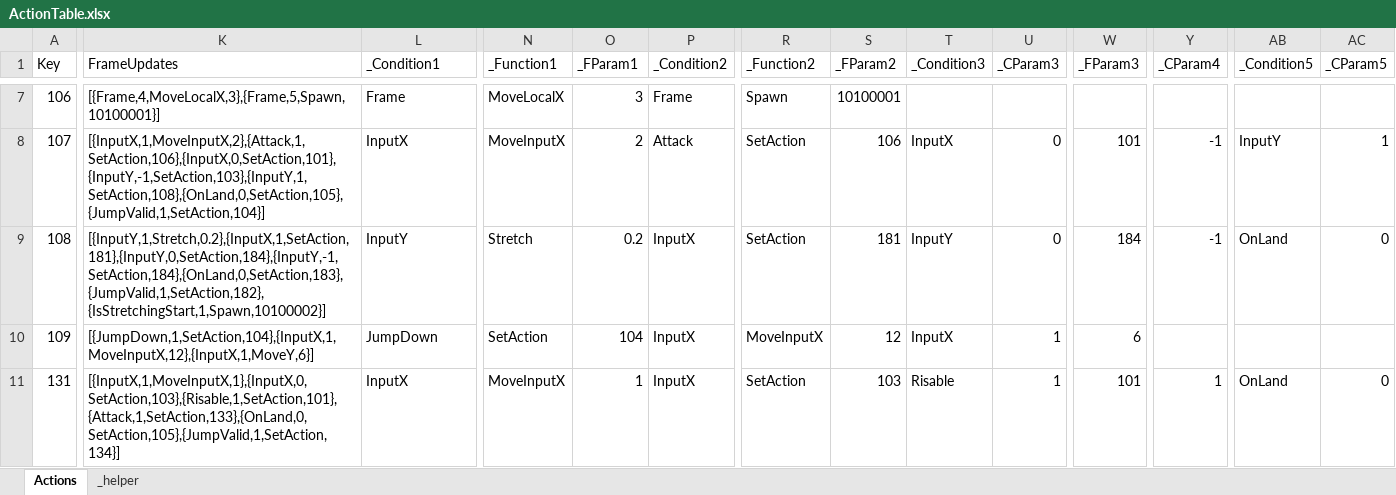
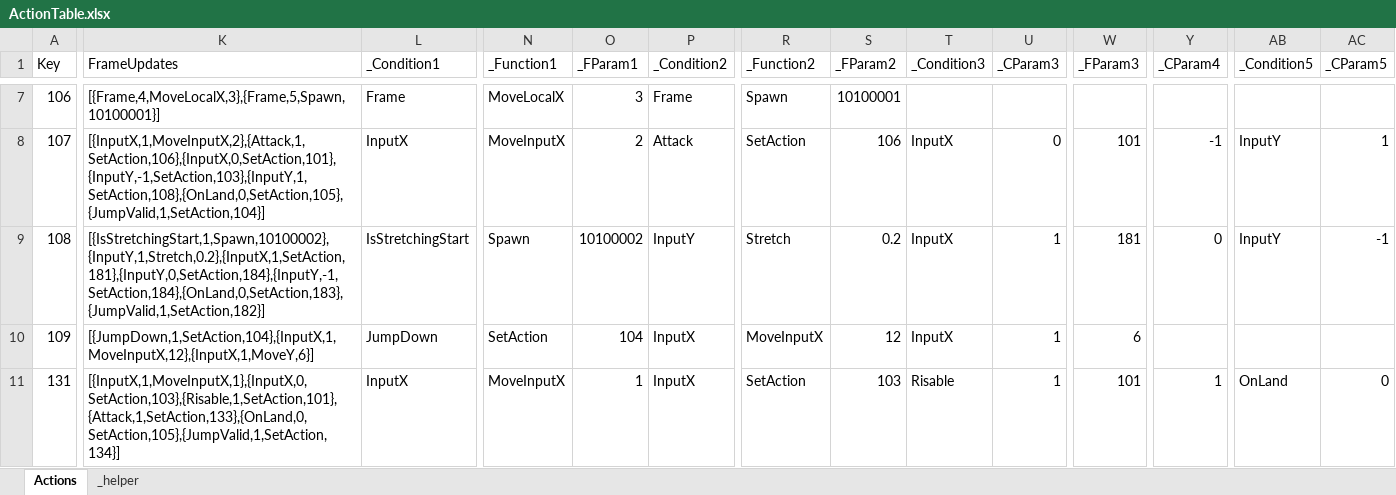
Before and after one commit to 2024FALL-SWPP/team-project-for-2024-fall-swpp-team-05, an Excel workbook: RunInBoots/Assets/Excel/ActionTable.xlsx, sheet Actions, drawn as a sheet; only a part is shown, gaps mark what is left out; values as stored, in another font and other column widths than the file's, no borders; table styles not drawn; the diff covers the shown part only; the diff names each change by its address in the sheet, - before the commit and + after, or states it on an @@ line.

Commit message:
[ISSUE-B40] 스트레치 시작 판정 범위 좁히기 및 RISABLE 추가 발견 이슈 수정
1. currentStretchAmount 0이 아닐 때만 스트레치 시작 판정
2. Risable이 카메라 confiner에 닿던 이슈 수정

```diff
--- a/RunInBoots/Assets/Excel/ActionTable.xlsx (sheet Actions)
+++ b/RunInBoots/Assets/Excel/ActionTable.xlsx (sheet Actions)
-K9 (FrameUpdates): [{InputY,1,Stretch,0.2},{InputX,1,SetAction,181},{InputY,0,SetAction,184},{InputY,-1,SetAction,184},{OnLand,0,SetAction,183},{JumpValid,1,SetAction,182},{IsStretchingStart,1,Spawn,10100002}]
+K9 (FrameUpdates): [{IsStretchingStart,1,Spawn,10100002},{InputY,1,Stretch,0.2},{InputX,1,SetAction,181},{InputY,0,SetAction,184},{InputY,-1,SetAction,184},{OnLand,0,SetAction,183},{JumpValid,1,SetAction,182}]
-L9 (_Condition1): InputY
+L9 (_Condition1): IsStretchingStart
-N9 (_Function1): Stretch
+N9 (_Function1): Spawn
-O9 (_FParam1): 0.2
+O9 (_FParam1): 10100002
-P9 (_Condition2): InputX
+P9 (_Condition2): InputY
-R9 (_Function2): SetAction
+R9 (_Function2): Stretch
-S9 (_FParam2): 181
+S9 (_FParam2): 0.2
-T9 (_Condition3): InputY
+T9 (_Condition3): InputX
-U9 (_CParam3): 0
+U9 (_CParam3): 1
-W9 (_FParam3): 184
+W9 (_FParam3): 181
-Y9 (_CParam4): -1
+Y9 (_CParam4): 0
-AB9 (_Condition5): OnLand
+AB9 (_Condition5): InputY
-AC9 (_CParam5): 0
+AC9 (_CParam5): -1
```
Also changed, not shown: 7 edited cells elsewhere in this sheet, 3 other files.
